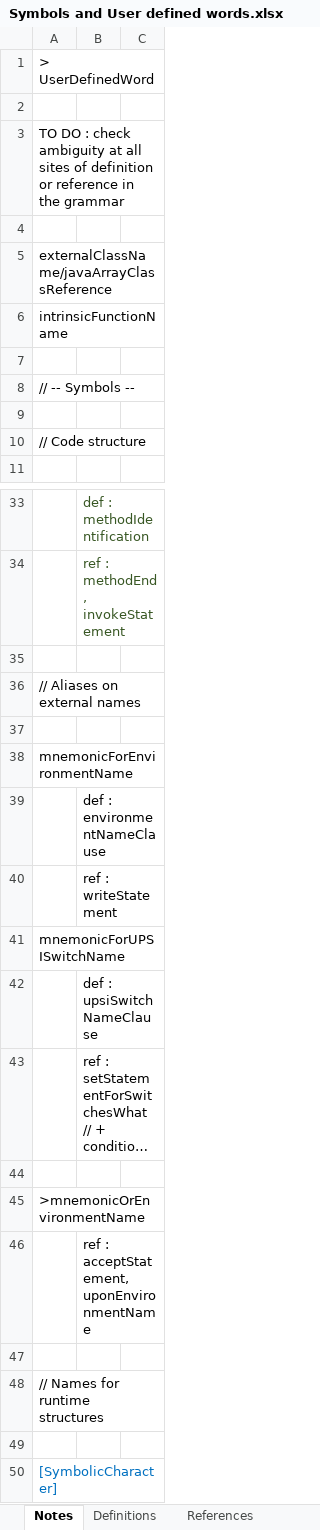
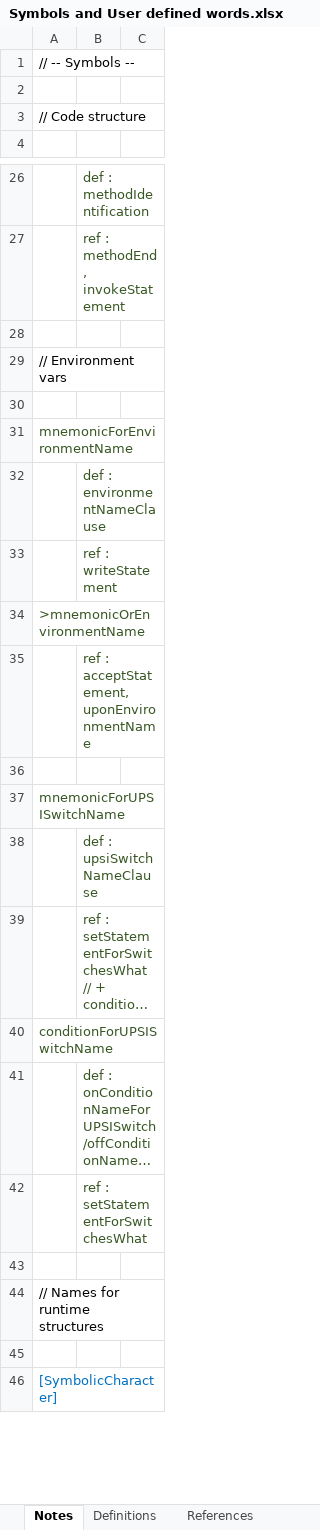
Before and after one commit to TypeCobolTeam/TypeCobol, an Excel workbook: TypeCobol/Documentation/Studies/Symbols and User defined words.xlsx, sheet Notes, drawn as a sheet; only a part is shown, gaps mark what is left out; long unchanged cells end in …; values as stored, in another font and other column widths than the file's, no borders; removed rows and columns are numbered as before the commit, all else as after; the diff covers the shown part only; the diff names each change by its address in the sheet, - before the commit and + after, or states it on an @@ line.

Commit message:
Environment names, UPSI switch names and associated Mnemonics, Condition : OK

```diff
--- a/TypeCobol/Documentation/Studies/Symbols and User defined words.xlsx (sheet Notes)
+++ b/TypeCobol/Documentation/Studies/Symbols and User defined words.xlsx (sheet Notes)
-row 1: > UserDefinedWord
-row 2: (empty)
-row 3: TO DO : check ambiguity at all sites of definition or reference in the grammar
-row 4: (empty)
-row 5: externalClassName/javaArrayClassReference
-row 6: intrinsicFunctionName
-row 7: (empty)
-A29: // Aliases on external names
+A29: // Environment vars
-A31 text colour: black
+A31 text colour: #385724
-B32:B33 text colour: black
+B32:B33 text colour: #385724
+row 34: >mnemonicOrEnvironmentName
+row 35:  | ref : acceptStatement, uponEnvironmentName
+row 36: (empty)
-A37 text colour: black
+A37 text colour: #385724
-B38:B39 text colour: black
+B38:B39 text colour: #385724
-row 44: (empty)
-A40: >mnemonicOrEnvironmentName
+A40: conditionForUPSISwitchName
-A40 text colour: black
+A40 text colour: #385724
@@ row 69 moved to row 41: def : onConditionNameForUPSISwitch/offCo… @@
-B42: ref : acceptStatement, uponEnvironmentName
+B42: ref : setStatementForSwitchesWhat
-B42 text colour: black
+B42 text colour: #385724
```
Also changed, not shown: 1 removed row, 1 edited cell and cell formats elsewhere in this sheet, sheet Definitions, sheet References, 8 other files.
